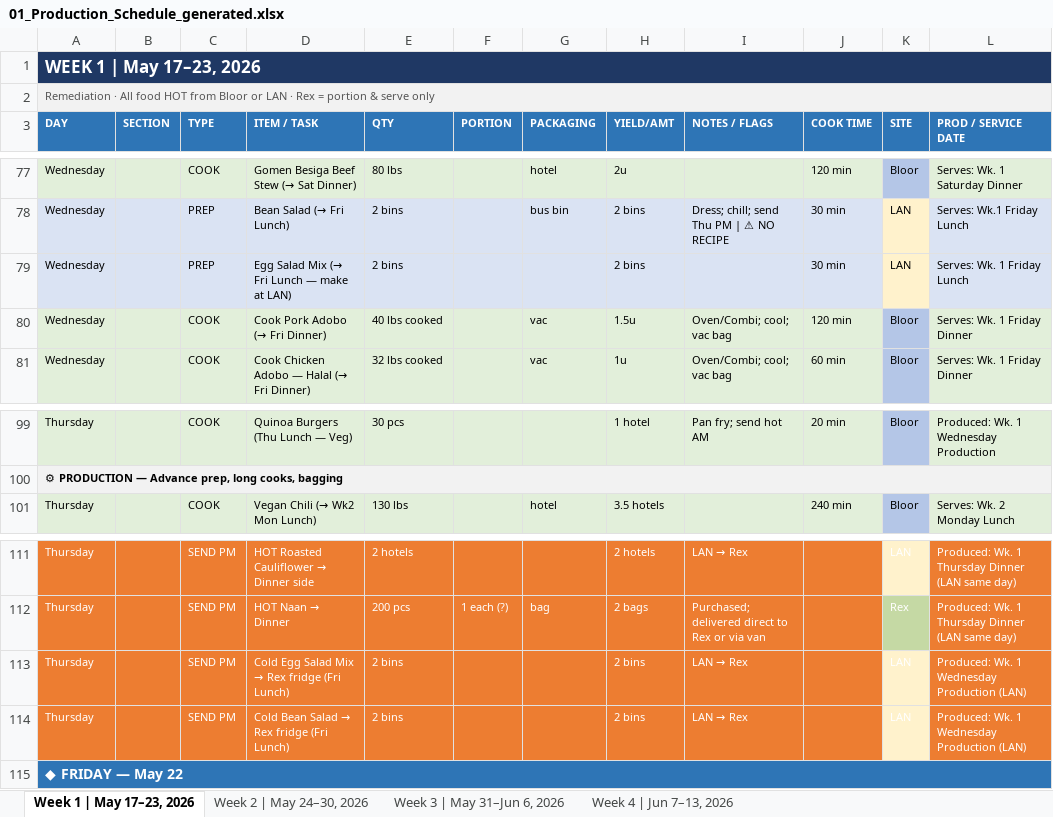
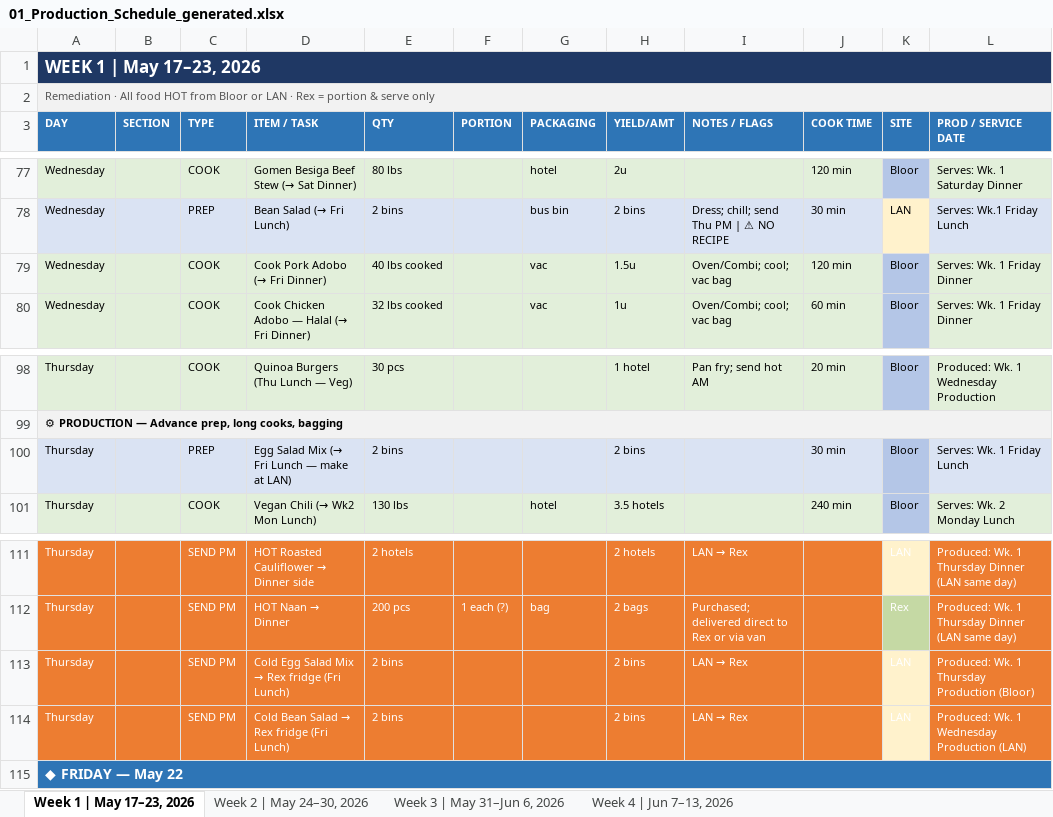
Before and after one commit to kennedyjasondavid-eng/conc-kitchen-hub, an Excel workbook: outputs/01_Production_Schedule_generated.xlsx, sheet Week 1 | May 17–23, 2026, drawn as a sheet; only a part is shown, gaps mark what is left out; values as stored, in another font and other column widths than the file's, no borders; removed rows and columns are numbered as before the commit, all else as after; the diff names each change by its address in the sheet, - before the commit and + after, or states it on an @@ line.

```diff
--- a/outputs/01_Production_Schedule_generated.xlsx (sheet Week 1 | May 17–23, 2026)
+++ b/outputs/01_Production_Schedule_generated.xlsx (sheet Week 1 | May 17–23, 2026)
-row 79: Wednesday |  | PREP | Egg Salad Mix (→ Fri Lunch — make at LAN) | 2 bins |  |  | 2 bins |  | 30 min | LAN | Serves: Wk. 1 Friday Lunch
+row 100: Thursday |  | PREP | Egg Salad Mix (→ Fri Lunch — make at LAN) | 2 bins |  |  | 2 bins |  | 30 min | Bloor | Serves: Wk. 1 Friday Lunch
-L113 (PROD / SERVICE DATE): Produced: Wk. 1 Wednesday Production (LAN)
+L113 (PROD / SERVICE DATE): Produced: Wk. 1 Thursday Production (Bloor)
```
Also changed, not shown: outputs/03_Driver_Schedule_generated.xlsx, outputs/Labour_Report_generated.xlsx.
